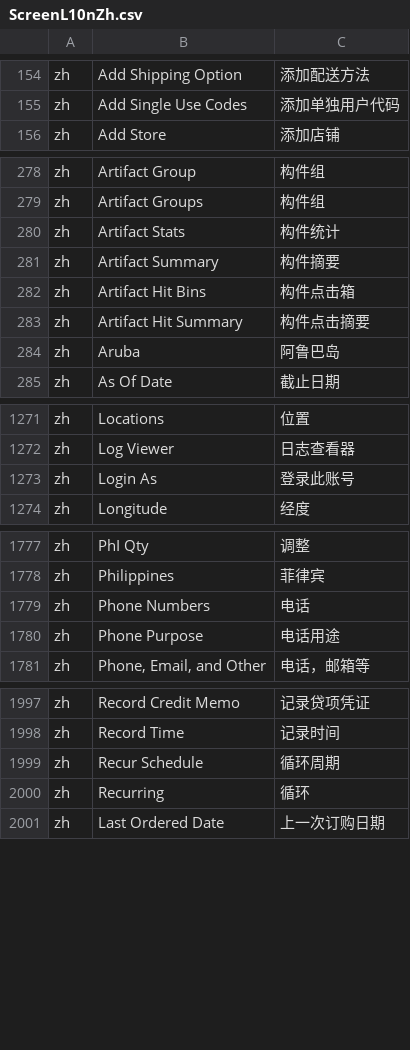
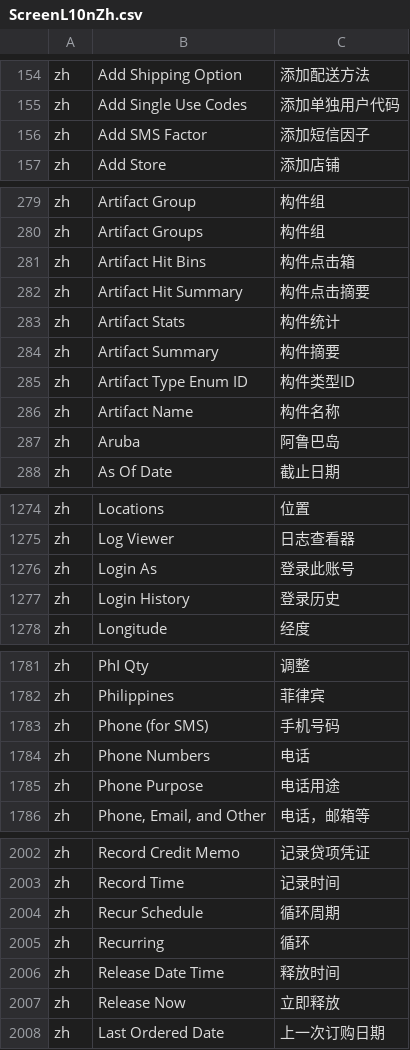
Before and after one commit to hellozhangwei/moqui-zapps, a CSV file: data/ScreenL10nZh.csv, drawn as a sheet; only a part is shown, gaps mark what is left out; the diff covers the shown part only.

```diff
--- a/data/ScreenL10nZh.csv
+++ b/data/ScreenL10nZh.csv
@@ -155,2 +155,3 @@ zh,Add Shipping Option,添加配送方法
 zh,Add Single Use Codes,添加单独用户代码
+zh,Add SMS Factor,添加短信因子
 zh,Add Store,添加店铺
@@ -279,6 +280,8 @@ zh,Artifact Group,构件组
 zh,Artifact Groups,构件组
-zh,Artifact Stats,构件统计
-zh,Artifact Summary,构件摘要
 zh,Artifact Hit Bins,构件点击箱
 zh,Artifact Hit Summary,构件点击摘要
+zh,Artifact Stats,构件统计
+zh,Artifact Summary,构件摘要
+zh,Artifact Type Enum ID,构件类型ID
+zh,Artifact Name,构件名称
 zh,Aruba,阿鲁巴岛
@@ -1273,2 +1276,3 @@ zh,Log Viewer,日志查看器
 zh,Login As,登录此账号
+zh,Login History,登录历史
 zh,Longitude,经度
@@ -1778,2 +1782,3 @@ zh,PhI Qty,调整
 zh,Philippines,菲律宾
+zh,Phone (for SMS),手机号码
 zh,Phone Numbers,电话
@@ -2000,2 +2005,4 @@ zh,Recur Schedule,循环周期
 zh,Recurring,循环
+zh,Release Date Time,释放时间
+zh,Release Now,立即释放
 zh,Last Ordered Date,上一次订购日期
```
Also changed, not shown: 2 added rows elsewhere in this file, data/EnumerationL10nZh.csv.
